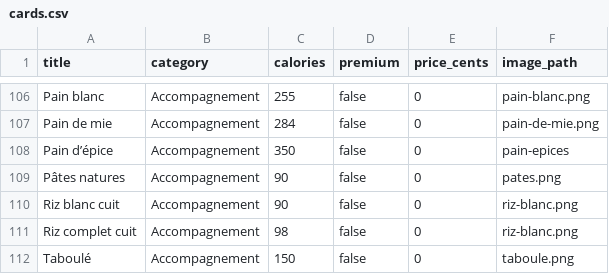
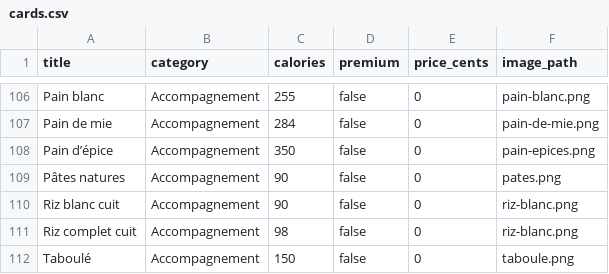
Before and after one commit to Matroy92/bachef, a CSV file: app/assets/seed/cards.csv, drawn as a sheet; only a part is shown, gaps mark what is left out.

Commit message:
seed corect

```diff
--- a/app/assets/seed/cards.csv
+++ b/app/assets/seed/cards.csv
@@ -107,3 +107,3 @@ Pain blanc;Accompagnement;255;false;0;pain-blanc.png
 Pain de mie;Accompagnement;284;false;0;pain-de-mie.png
-Pain d’épice;Accompagnement;350;false;0;pain-epices
+Pain d’épice;Accompagnement;350;false;0;pain-epices.png
 Pâtes natures;Accompagnement;90;false;0;pates.png
```
